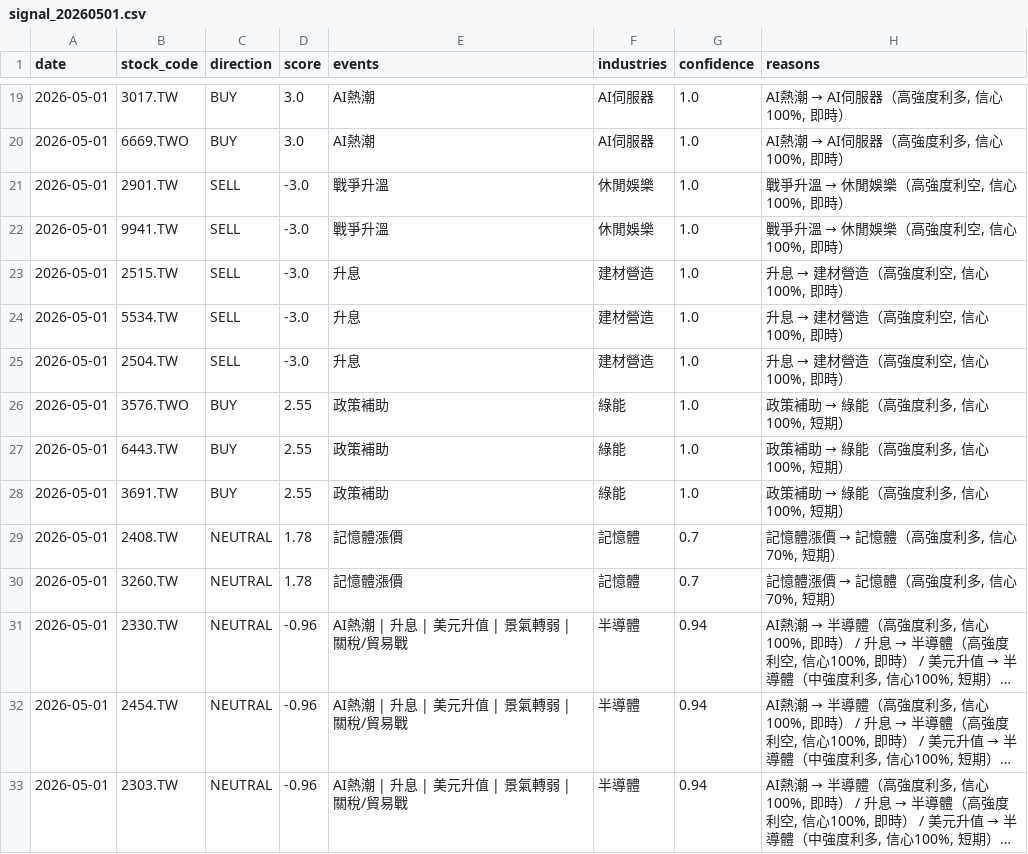
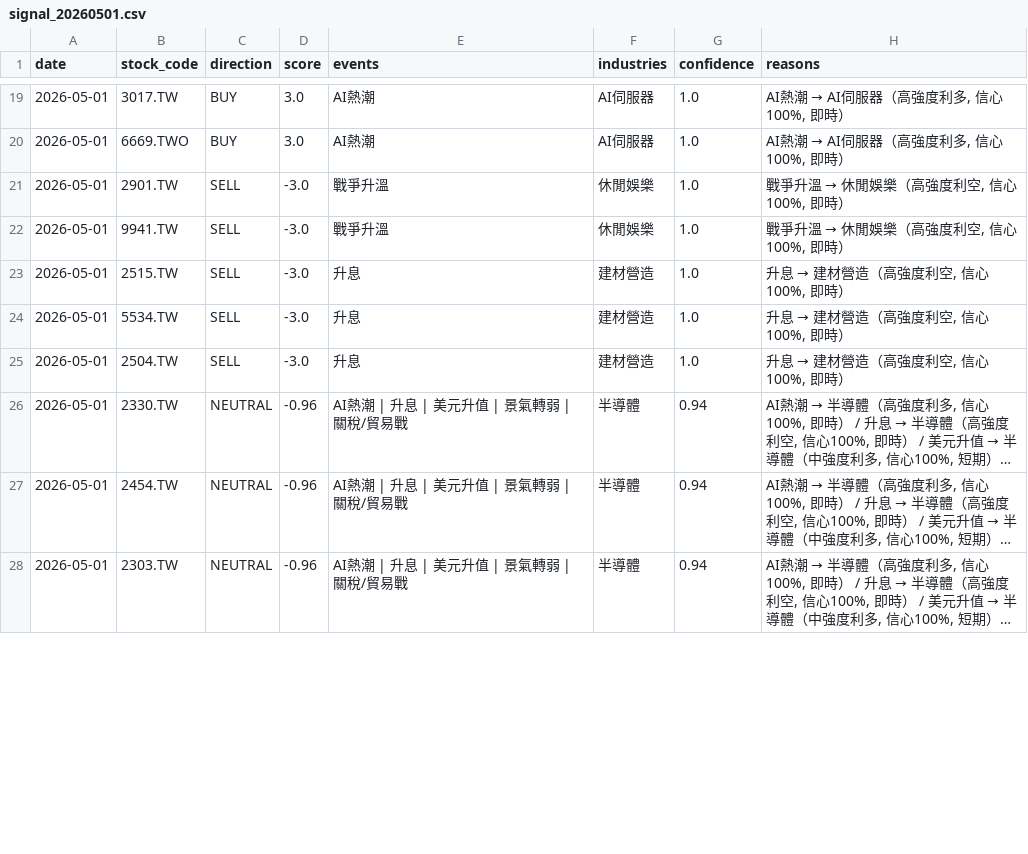
Before and after one commit to possible1397/Stock_event, a CSV file: output/signal_20260501.csv, drawn as a sheet; only a part is shown, gaps mark what is left out; long unchanged cells end in …; removed rows and columns are numbered as before the commit, all else as after; the diff covers the shown part only; the diff names each change by its address in the sheet, - before the commit and + after, or states it on an @@ line.

```diff
--- a/output/signal_20260501.csv
+++ b/output/signal_20260501.csv
-row 26: 2026-05-01 | 3576.TWO | BUY | 2.55 | 政策補助 | 綠能 | 1.0 | 政策補助 → 綠能（高強度利多, 信心100%, 短期）
-row 27: 2026-05-01 | 6443.TW | BUY | 2.55 | 政策補助 | 綠能 | 1.0 | 政策補助 → 綠能（高強度利多, 信心100%, 短期）
-row 28: 2026-05-01 | 3691.TW | BUY | 2.55 | 政策補助 | 綠能 | 1.0 | 政策補助 → 綠能（高強度利多, 信心100%, 短期）
-row 29: 2026-05-01 | 2408.TW | NEUTRAL | 1.78 | 記憶體漲價 | 記憶體 | 0.7 | 記憶體漲價 → 記憶體（高強度利多, 信心70%, 短期）
-row 30: 2026-05-01 | 3260.TW | NEUTRAL | 1.78 | 記憶體漲價 | 記憶體 | 0.7 | 記憶體漲價 → 記憶體（高強度利多, 信心70%, 短期）
```
Also changed, not shown: 4 added rows, 4 removed rows and 4 edited cells elsewhere in this file, 4 other files.
